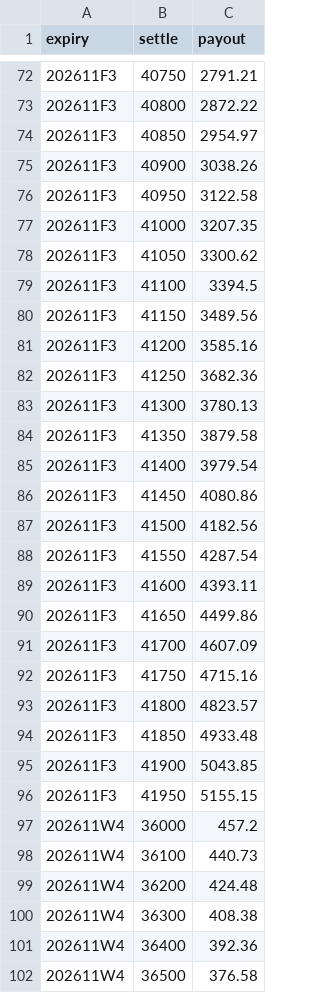
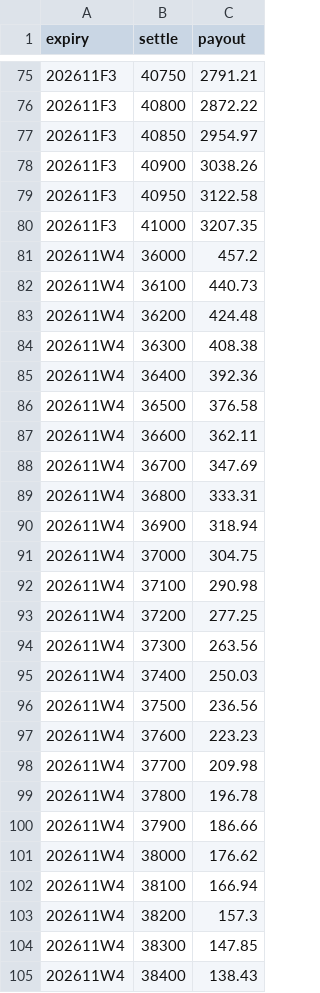
Before and after one commit to asinkk/txo-dashboard, a CSV file: docs/pain.csv, drawn as a sheet; only a part is shown, gaps mark what is left out; the shorter side is filled out with more unchanged rows; the diff covers the shown part only.

```diff
--- a/docs/pain.csv
+++ b/docs/pain.csv
@@ -77,21 +80,2 @@ expiry,settle,payout
 202611F3,41000,3207.35
-202611F3,41050,3300.62
-202611F3,41100,3394.5
-202611F3,41150,3489.56
-202611F3,41200,3585.16
-202611F3,41250,3682.36
-202611F3,41300,3780.13
-202611F3,41350,3879.58
-202611F3,41400,3979.54
-202611F3,41450,4080.86
-202611F3,41500,4182.56
-202611F3,41550,4287.54
-202611F3,41600,4393.11
-202611F3,41650,4499.86
-202611F3,41700,4607.09
-202611F3,41750,4715.16
-202611F3,41800,4823.57
-202611F3,41850,4933.48
-202611F3,41900,5043.85
-202611F3,41950,5155.15
 202611W4,36000,457.2
```
Also changed, not shown: 13 added rows and 29 removed rows elsewhere in this file, docs/strikes.csv, docs/summary.csv, 1 other file.
